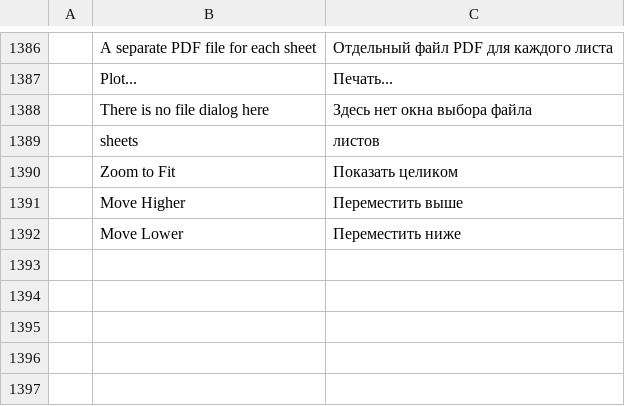
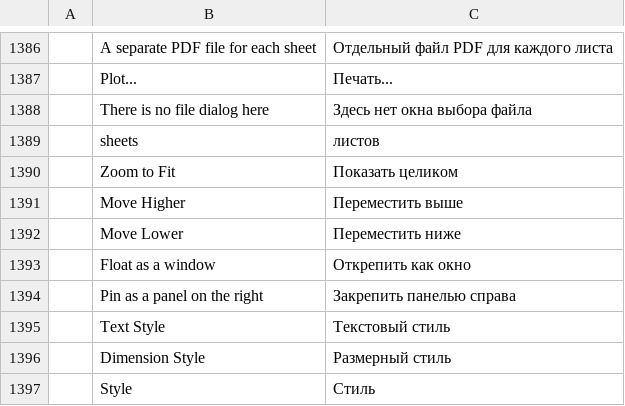
Before and after one commit to JareckiJ/cadcraft, a TSV file: crates/ui-egui/src/i18n/ru.tsv, drawn as a sheet; only a part is shown, gaps mark what is left out; the diff names each change by its address in the sheet, - before the commit and + after, or states it on an @@ line.

```diff
--- a/crates/ui-egui/src/i18n/ru.tsv
+++ b/crates/ui-egui/src/i18n/ru.tsv
+row 1393:  | Float as a window | Открепить как окно
+row 1394:  | Pin as a panel on the right | Закрепить панелью справа
+row 1395:  | Text Style | Текстовый стиль
+row 1396:  | Dimension Style | Размерный стиль
+row 1397:  | Style | Стиль
```
Also changed, not shown: crates/ui-egui/src/i18n/uk.tsv, 25 other files.
